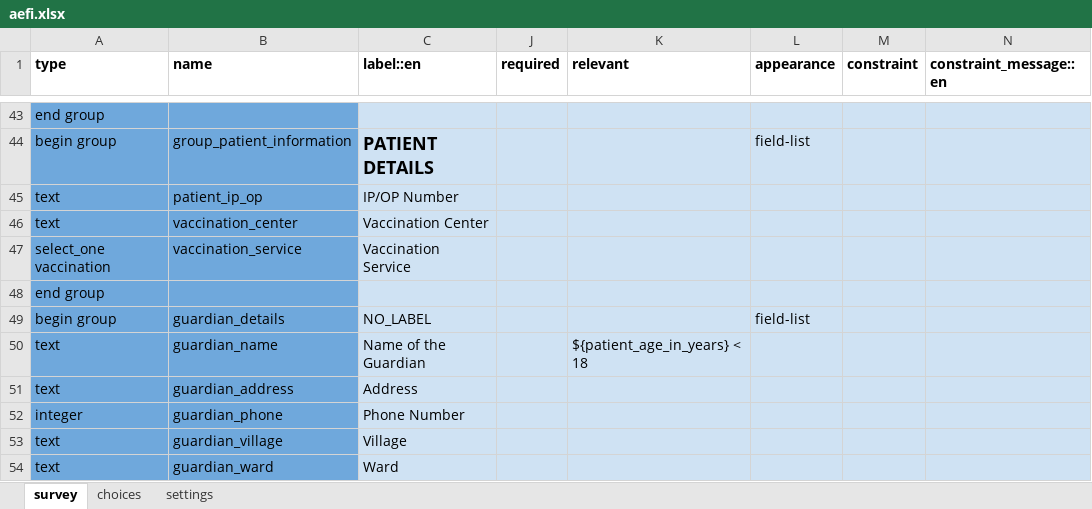
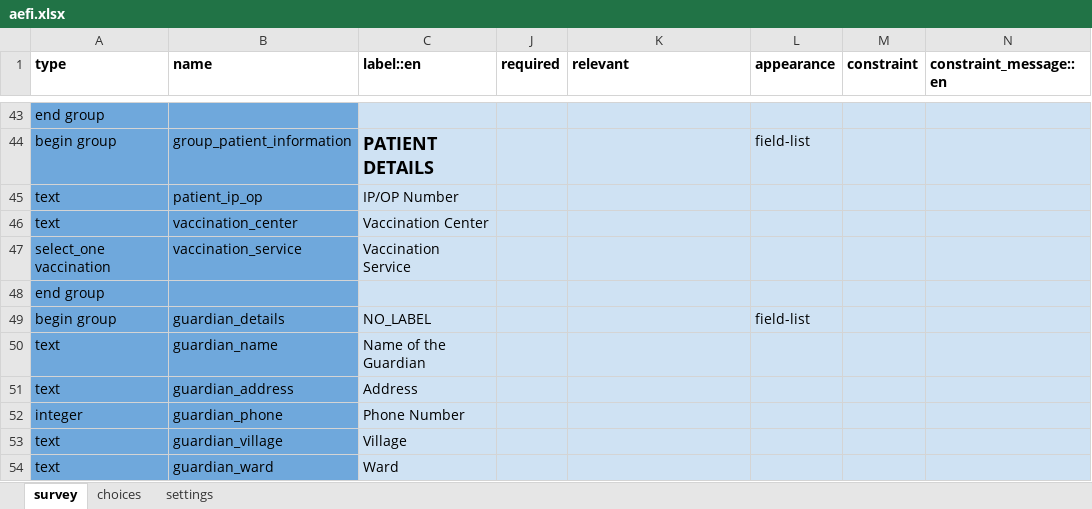
Before and after one commit to IntelliSOFT-Consulting/cht_pvers, an Excel workbook: forms/app/aefi.xlsx, sheet survey, drawn as a sheet; only a part is shown, gaps mark what is left out; values as stored, in another font and other column widths than the file's, no borders; charts and pictures not drawn; the diff names each change by its address in the sheet, - before the commit and + after, or states it on an @@ line.

Commit message:
aefi auto populate

```diff
--- a/forms/app/aefi.xlsx (sheet survey)
+++ b/forms/app/aefi.xlsx (sheet survey)
-K50 (relevant): ${patient_age_in_years} < 18
+K50 (relevant): (empty)
```
Also changed, not shown: sheet settings, 2 other files.
